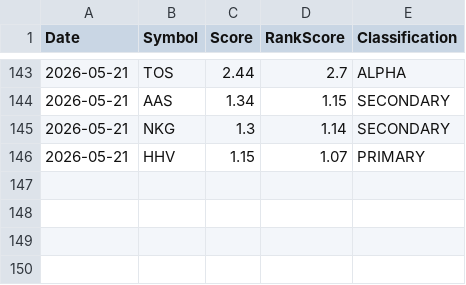
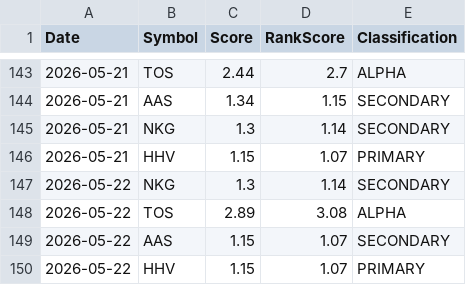
Before and after one commit to Quanghoaai/Aether-Quant, a CSV file: history.csv, drawn as a sheet; only a part is shown, gaps mark what is left out.

```diff
--- a/history.csv
+++ b/history.csv
@@ -146 +146,5 @@ Date,Symbol,Score,RankScore,Classification
 2026-05-21,HHV,1.15,1.07,PRIMARY
+2026-05-22,NKG,1.3,1.14,SECONDARY
+2026-05-22,TOS,2.89,3.08,ALPHA
+2026-05-22,AAS,1.15,1.07,SECONDARY
+2026-05-22,HHV,1.15,1.07,PRIMARY
```
Also changed, not shown: 2 other files.
